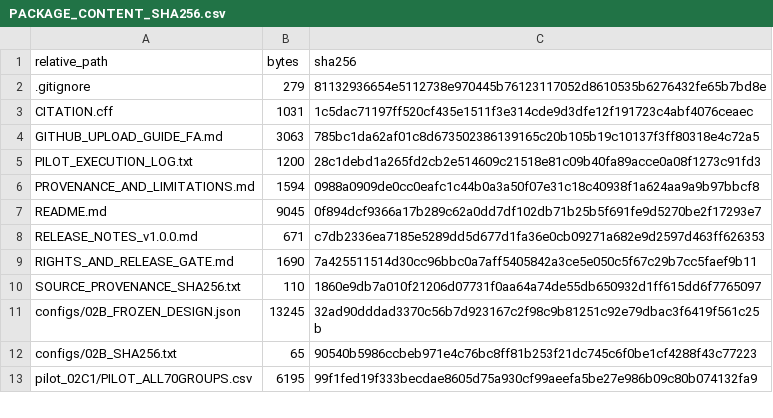
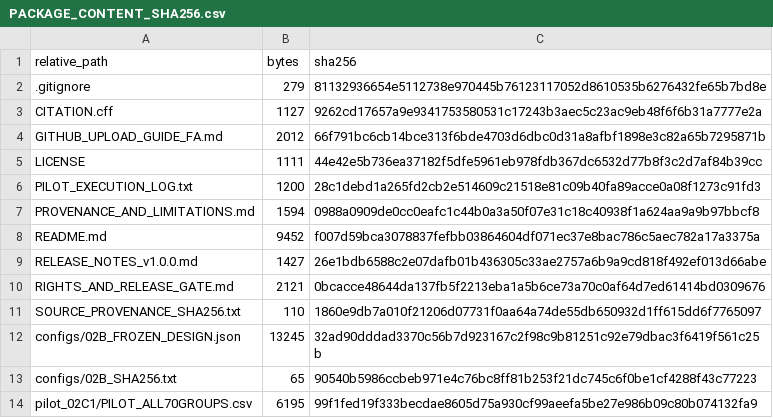
Before and after one commit to Mojtaba-jahanian/SAFER-MedAI-Synthetic-Pilot, a CSV file: PACKAGE_CONTENT_SHA256.csv, drawn as a sheet; only a part is shown.

Commit message:
Authorize MIT license for frozen synthetic pilot release

```diff
--- a/PACKAGE_CONTENT_SHA256.csv
+++ b/PACKAGE_CONTENT_SHA256.csv
@@ -2,9 +2,10 @@ relative_path,bytes,sha256
 .gitignore,279,81132936654e5112738e970445b76123117052d8610535b6276432fe65b7bd8e
-CITATION.cff,1031,1c5dac71197ff520cf435e1511f3e314cde9d3dfe12f191723c4abf4076ceaec
-GITHUB_UPLOAD_GUIDE_FA.md,3063,785bc1da62af01c8d673502386139165c20b105b19c10137f3ff80318e4c72a5
+CITATION.cff,1127,9262cd17657a9e9341753580531c17243b3aec5c23ac9eb48f6f6b31a7777e2a
+GITHUB_UPLOAD_GUIDE_FA.md,2012,66f791bc6cb14bce313f6bde4703d6dbc0d31a8afbf1898e3c82a65b7295871b
+LICENSE,1111,44e42e5b736ea37182f5dfe5961eb978fdb367dc6532d77b8f3c2d7af84b39cc
 PILOT_EXECUTION_LOG.txt,1200,28c1debd1a265fd2cb2e514609c21518e81c09b40fa89acce0a08f1273c91fd3
 PROVENANCE_AND_LIMITATIONS.md,1594,0988a0909de0cc0eafc1c44b0a3a50f07e31c18c40938f1a624aa9a9b97bbcf8
-README.md,9045,0f894dcf9366a17b289c62a0dd7df102db71b25b5f691fe9d5270be2f17293e7
-RELEASE_NOTES_v1.0.0.md,671,c7db2336ea7185e5289dd5d677d1fa36e0cb09271a682e9d2597d463ff626353
-RIGHTS_AND_RELEASE_GATE.md,1690,7a425511514d30cc96bbc0a7aff5405842a3ce5e050c5f67c29b7cc5faef9b11
+README.md,9452,f007d59bca3078837fefbb03864604df071ec37e8bac786c5aec782a17a3375a
+RELEASE_NOTES_v1.0.0.md,1427,26e1bdb6588c2e07dafb01b436305c33ae2757a6b9a9cd818f492ef013d66abe
+RIGHTS_AND_RELEASE_GATE.md,2121,0bcacce48644da137fb5f2213eba1a5b6ce73a70c0af64d7ed61414bd0309676
 SOURCE_PROVENANCE_SHA256.txt,110,1860e9db7a010f21206d07731f0aa64a74de55db650932d1ff615dd6f7765097
```
Also changed, not shown: 6 other files.
